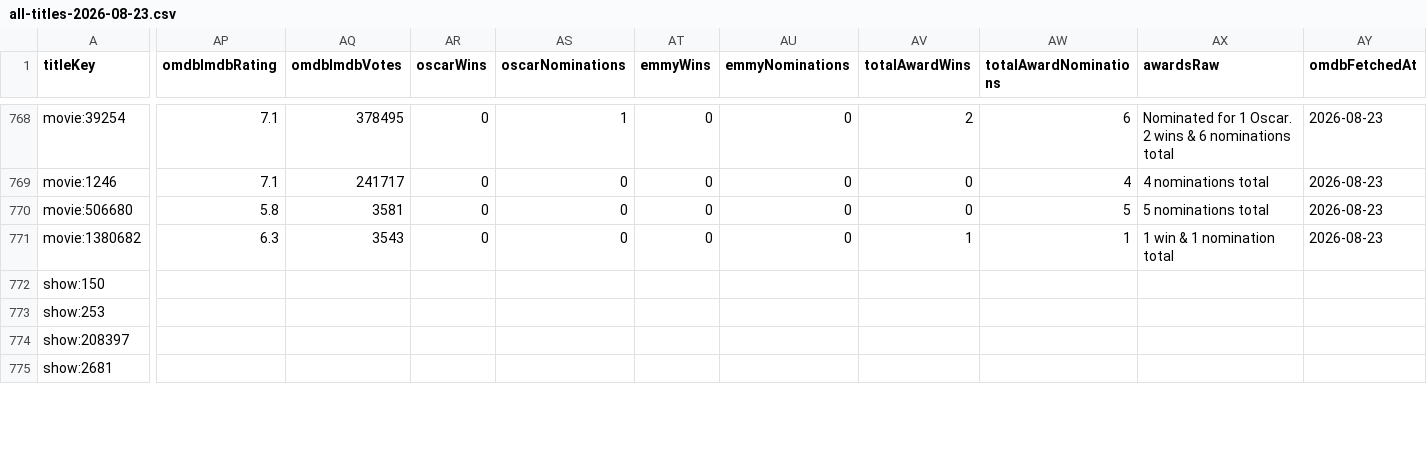
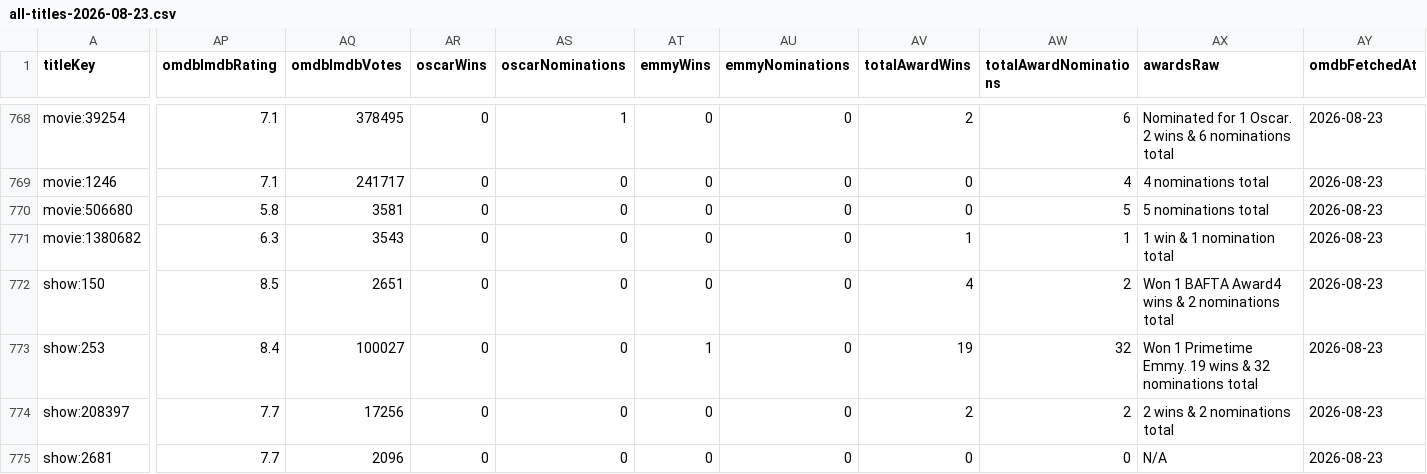
Before and after one commit to boilerbill83/my-books, a CSV file: trakt/output/all-titles-2026-08-23.csv, drawn as a sheet; only a part is shown, gaps mark what is left out; the diff covers the shown part only; the diff names each change by its address in the sheet, - before the commit and + after, or states it on an @@ line.

```diff
--- a/trakt/output/all-titles-2026-08-23.csv
+++ b/trakt/output/all-titles-2026-08-23.csv
-AP772 (omdbImdbRating): (empty)
+AP772 (omdbImdbRating): 8.5
-AQ772 (omdbImdbVotes): (empty)
+AQ772 (omdbImdbVotes): 2651
-AR772:AR775 (oscarWins): (empty)
+AR772:AR775 (oscarWins): 0
-AS772:AS775 (oscarNominations): (empty)
+AS772:AS775 (oscarNominations): 0
-AT772 (emmyWins): (empty)
+AT772 (emmyWins): 0
-AU772:AU775 (emmyNominations): (empty)
+AU772:AU775 (emmyNominations): 0
-AV772 (totalAwardWins): (empty)
+AV772 (totalAwardWins): 4
-AW772 (totalAwardNominations): (empty)
+AW772 (totalAwardNominations): 2
-AX772 (awardsRaw): (empty)
+AX772 (awardsRaw): Won 1 BAFTA Award4 wins & 2 nominations total
-AY772:AY775 (omdbFetchedAt): (empty)
+AY772:AY775 (omdbFetchedAt): 2026-08-23
-AP773 (omdbImdbRating): (empty)
+AP773 (omdbImdbRating): 8.4
-AQ773 (omdbImdbVotes): (empty)
+AQ773 (omdbImdbVotes): 100027
-AT773 (emmyWins): (empty)
+AT773 (emmyWins): 1
-AV773 (totalAwardWins): (empty)
+AV773 (totalAwardWins): 19
-AW773 (totalAwardNominations): (empty)
+AW773 (totalAwardNominations): 32
-AX773 (awardsRaw): (empty)
+AX773 (awardsRaw): Won 1 Primetime Emmy. 19 wins & 32 nominations total
-AP774:AP775 (omdbImdbRating): (empty)
+AP774:AP775 (omdbImdbRating): 7.7
-AQ774 (omdbImdbVotes): (empty)
+AQ774 (omdbImdbVotes): 17256
-AT774:AT775 (emmyWins): (empty)
+AT774:AT775 (emmyWins): 0
-AV774 (totalAwardWins): (empty)
+AV774 (totalAwardWins): 2
-AW774 (totalAwardNominations): (empty)
+AW774 (totalAwardNominations): 2
-AX774 (awardsRaw): (empty)
+AX774 (awardsRaw): 2 wins & 2 nominations total
-AQ775 (omdbImdbVotes): (empty)
+AQ775 (omdbImdbVotes): 2096
-AV775 (totalAwardWins): (empty)
+AV775 (totalAwardWins): 0
-AW775 (totalAwardNominations): (empty)
+AW775 (totalAwardNominations): 0
-AX775 (awardsRaw): (empty)
+AX775 (awardsRaw): N/A
```
Also changed, not shown: 61 edited cells elsewhere in this file, 1 other file.
